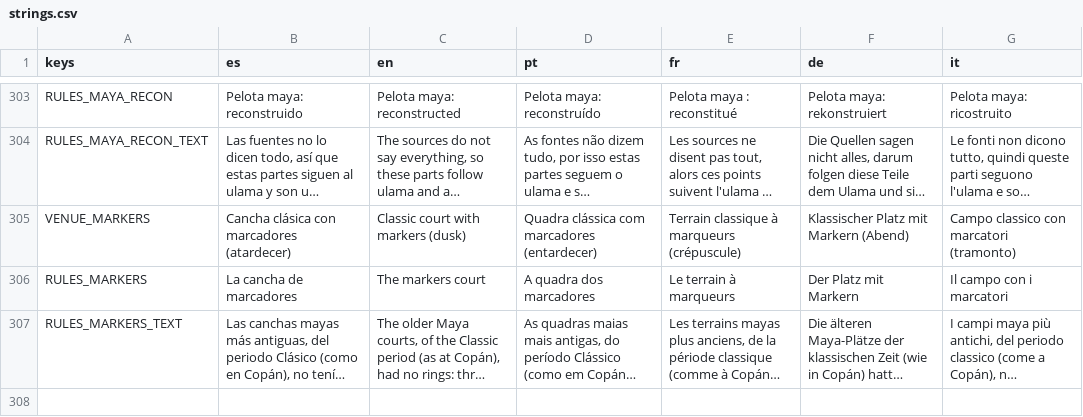
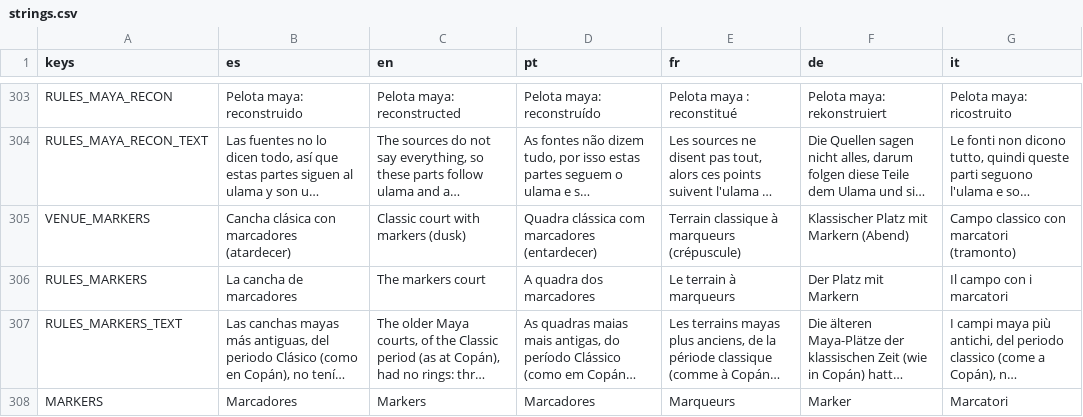
Before and after one commit to joshnason8-lab/ghost-kit-pages, a CSV file: pok-ta-pok-game/i18n/strings.csv, drawn as a sheet; only a part is shown, gaps mark what is left out; long unchanged cells end in …; the diff names each change by its address in the sheet, - before the commit and + after, or states it on an @@ line.

```diff
--- a/pok-ta-pok-game/i18n/strings.csv
+++ b/pok-ta-pok-game/i18n/strings.csv
+row 308: MARKERS | Marcadores | Markers | Marcadores | Marqueurs | Marker | Marcatori
```
Also changed, not shown: 10 other files.
